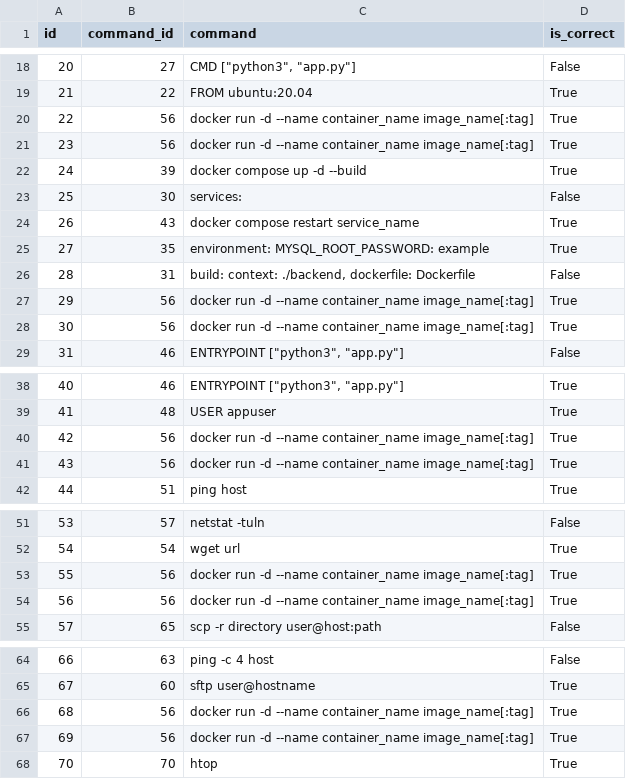
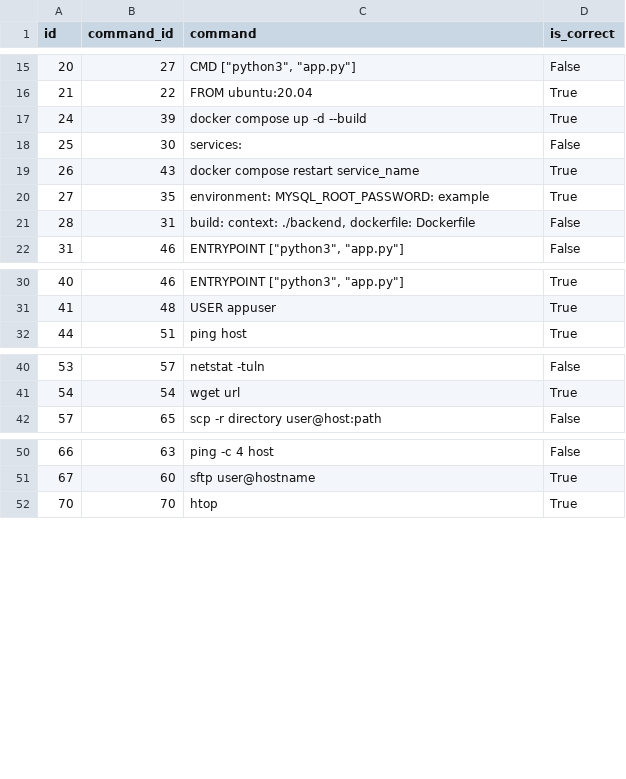
Before and after one commit to achievingKoala/linux-py, a CSV file: csv/count.csv, drawn as a sheet; only a part is shown, gaps mark what is left out; the diff covers the shown part only.

```diff
--- a/csv/count.csv
+++ b/csv/count.csv
@@ -19,4 +16,2 @@ id,command_id,command,is_correct
 21,22,FROM ubuntu:20.04,True
-22,56,docker run -d --name container_name image_name[:tag],True
-23,56,docker run -d --name container_name image_name[:tag],True
 24,39,docker compose up -d --build,True
@@ -26,4 +21,2 @@ id,command_id,command,is_correct
 28,31,"build: context: ./backend, dockerfile: Dockerfile",False
-29,56,docker run -d --name container_name image_name[:tag],True
-30,56,docker run -d --name container_name image_name[:tag],True
 31,46,"ENTRYPOINT [""python3"", ""app.py""]",False
@@ -39,4 +31,2 @@ id,command_id,command,is_correct
 41,48,USER appuser,True
-42,56,docker run -d --name container_name image_name[:tag],True
-43,56,docker run -d --name container_name image_name[:tag],True
 44,51,ping host,True
@@ -52,4 +41,2 @@ id,command_id,command,is_correct
 54,54,wget url,True
-55,56,docker run -d --name container_name image_name[:tag],True
-56,56,docker run -d --name container_name image_name[:tag],True
 57,65,scp -r directory user@host:path,False
@@ -65,4 +51,2 @@ id,command_id,command,is_correct
 67,60,sftp user@hostname,True
-68,56,docker run -d --name container_name image_name[:tag],True
-69,56,docker run -d --name container_name image_name[:tag],True
 70,70,htop,True
```
Also changed, not shown: 14 added rows, 11 removed rows and 14 edited cells elsewhere in this file, 1 other file.
